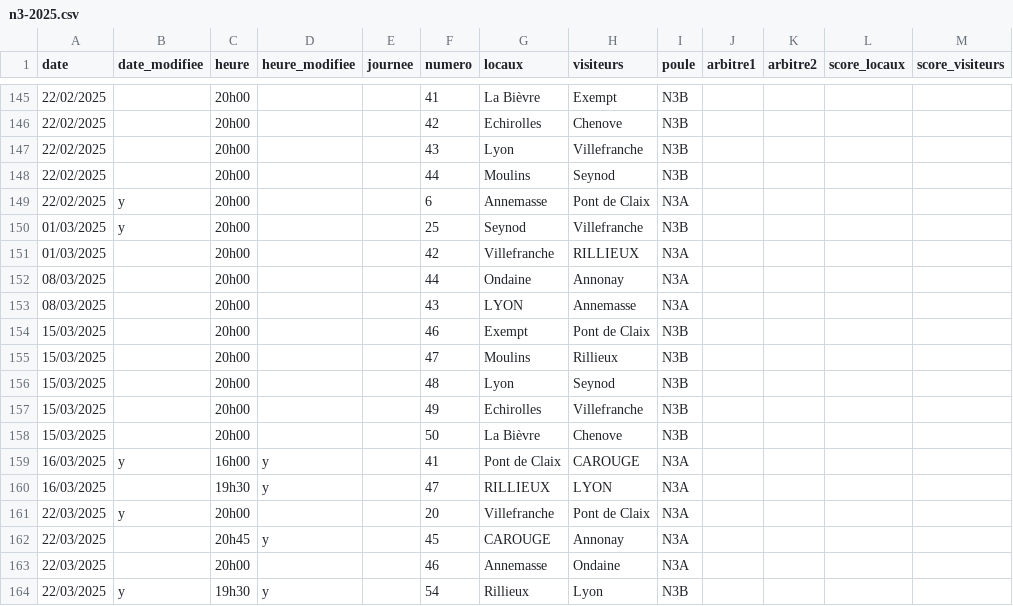
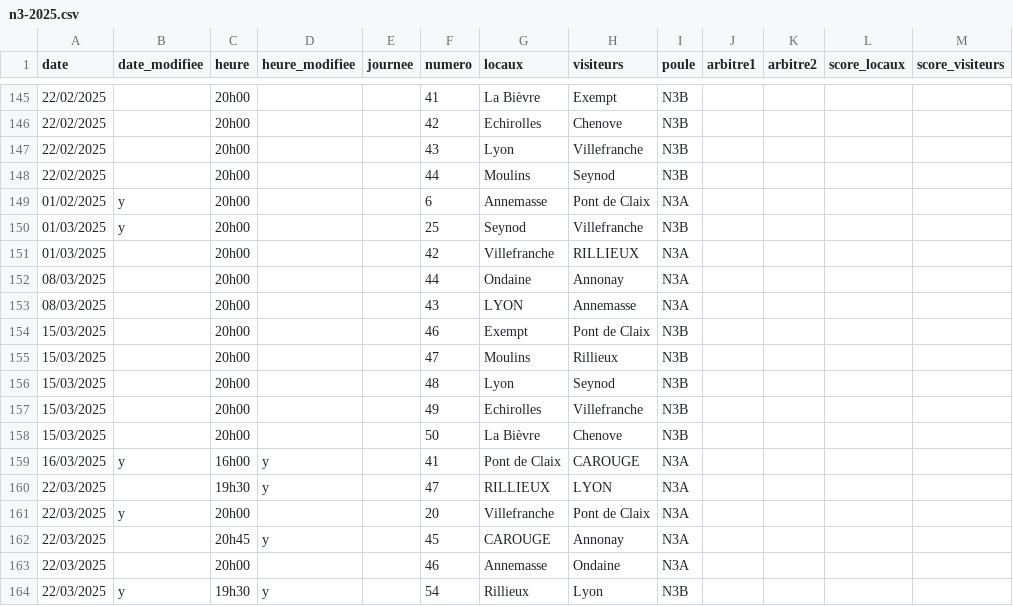
Before and after one commit to praginel/comitesavoienwp, a CSV file: _data/n3-2025.csv, drawn as a sheet; only a part is shown, gaps mark what is left out; the diff names each change by its address in the sheet, - before the commit and + after, or states it on an @@ line.

```diff
--- a/_data/n3-2025.csv
+++ b/_data/n3-2025.csv
-A149 (date): 22/02/2025
+A149 (date): 01/02/2025
-A160 (date): 16/03/2025
+A160 (date): 22/03/2025
```
